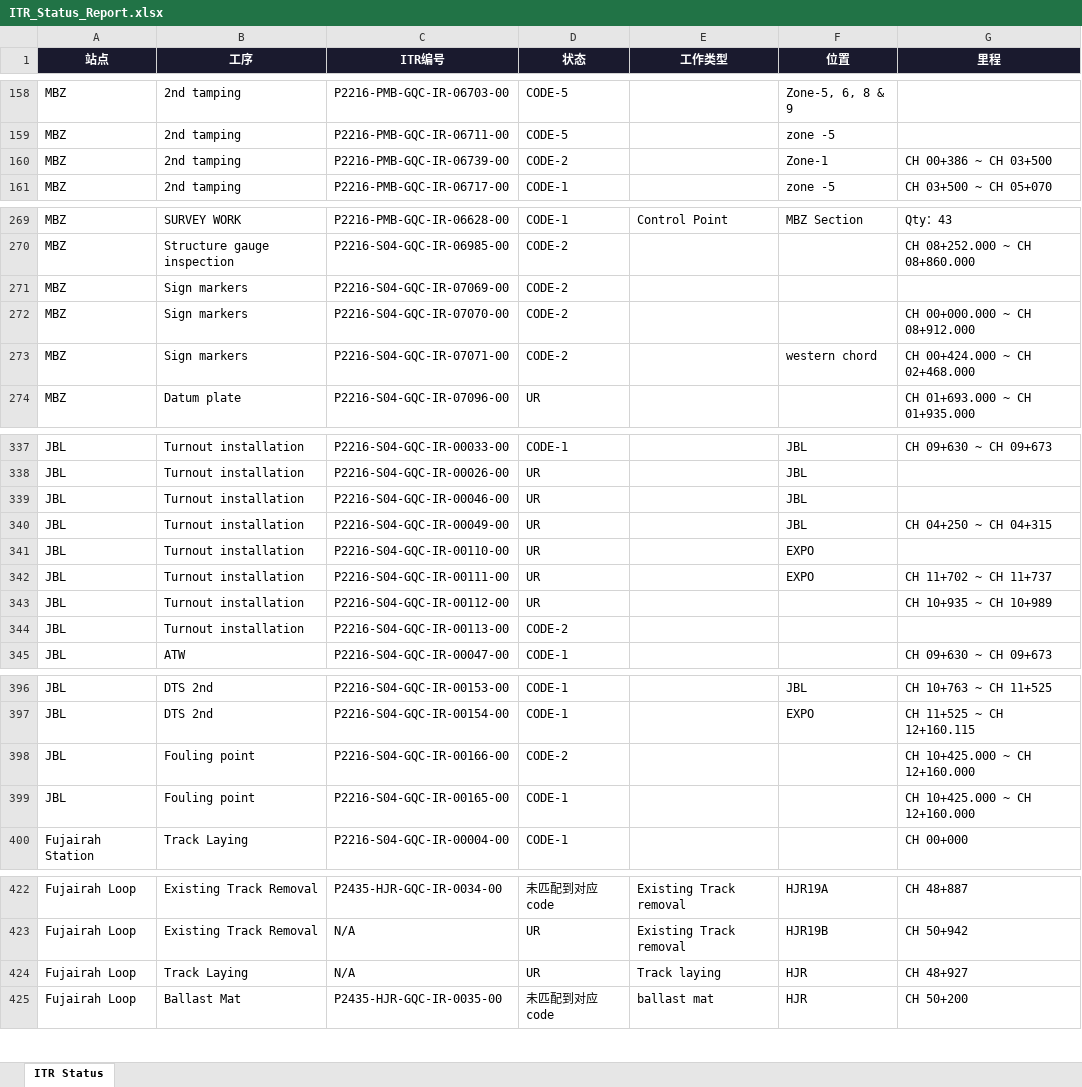
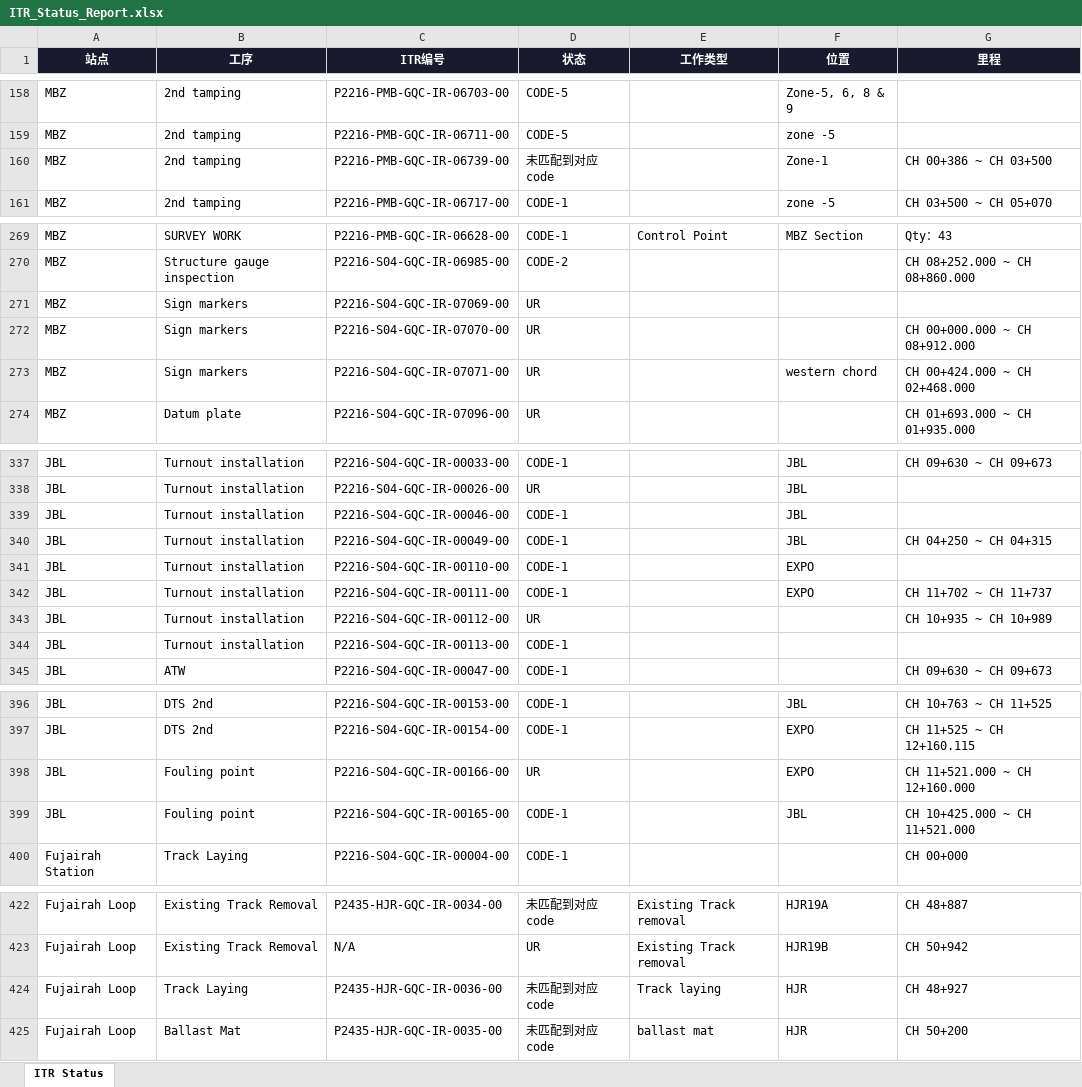
Before and after one commit to WeaJpp/itr-report, an Excel workbook: ITR_Status_Report.xlsx, sheet ITR Status, drawn as a sheet; only a part is shown, gaps mark what is left out; values as stored, in another font and other column widths than the file's, no borders; the diff names each change by its address in the sheet, - before the commit and + after, or states it on an @@ line.

Commit message:
ITR Report 2026-06-06

```diff
--- a/ITR_Status_Report.xlsx (sheet ITR Status)
+++ b/ITR_Status_Report.xlsx (sheet ITR Status)
-D160 (状态): CODE-2
+D160 (状态): 未匹配到对应code
-D271:D273 (状态): CODE-2
+D271:D273 (状态): UR
-D339:D342 (状态): UR
+D339:D342 (状态): CODE-1
-D344 (状态): CODE-2
+D344 (状态): CODE-1
-D398 (状态): CODE-2
+D398 (状态): UR
-F398 (位置): (empty)
+F398 (位置): EXPO
-G398 (里程): CH 10+425.000 ~ CH 12+160.000
+G398 (里程): CH 11+521.000 ~ CH 12+160.000
-F399 (位置): (empty)
+F399 (位置): JBL
-G399 (里程): CH 10+425.000 ~ CH 12+160.000
+G399 (里程): CH 10+425.000 ~ CH 11+521.000
-C424 (ITR编号): N/A
+C424 (ITR编号): P2435-HJR-GQC-IR-0036-00
-D424 (状态): UR
+D424 (状态): 未匹配到对应code
```
Also changed, not shown: 2 other files.
